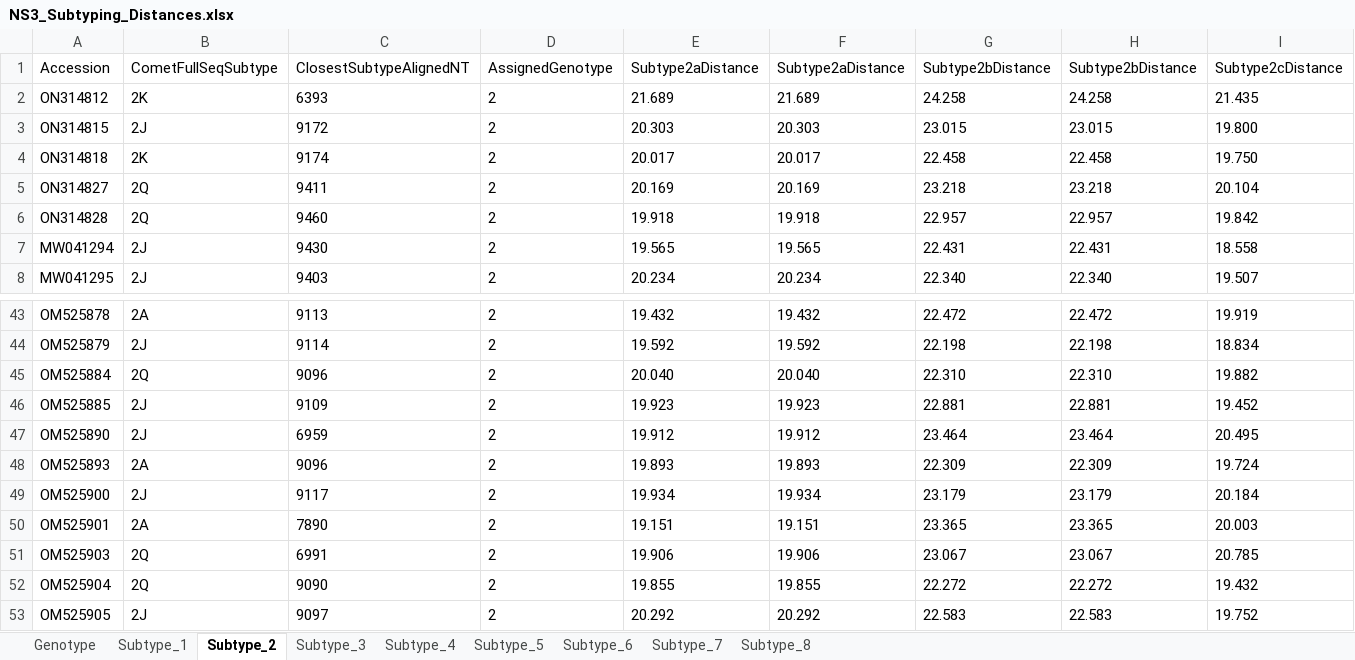
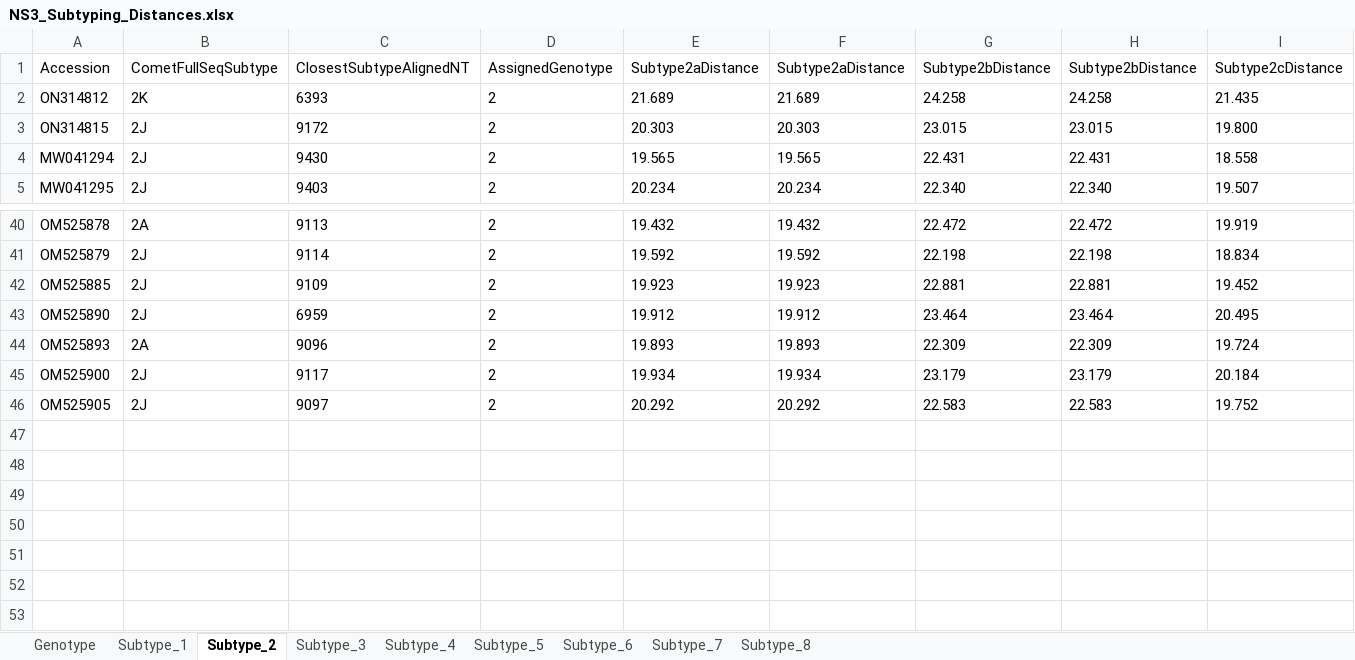
Before and after one commit to hivdb/HCV-GenBank-Skills, an Excel workbook: HCVData/subtyping-comparison-all-ras/11-report-subtype-agreement/NS3_Subtyping_Distances.xlsx, sheet Subtype_2, drawn as a sheet; only a part is shown, gaps mark what is left out; values as stored, in another font and other column widths than the file's, no borders; rows hold the shown columns only; the diff names each change by its address in the sheet, - before the commit and + after, or states it on an @@ line.

```diff
--- a/HCVData/subtyping-comparison-all-ras/11-report-subtype-agreement/NS3_Subtyping_Distances.xlsx (sheet Subtype_2)
+++ b/HCVData/subtyping-comparison-all-ras/11-report-subtype-agreement/NS3_Subtyping_Distances.xlsx (sheet Subtype_2)
-row 4: ON314818 | 2K | 9174 | 2 | 20.017 | 20.017 | 22.458 | 22.458 | 19.750
-row 5: ON314827 | 2Q | 9411 | 2 | 20.169 | 20.169 | 23.218 | 23.218 | 20.104
-row 6: ON314828 | 2Q | 9460 | 2 | 19.918 | 19.918 | 22.957 | 22.957 | 19.842
-row 45: OM525884 | 2Q | 9096 | 2 | 20.040 | 20.040 | 22.310 | 22.310 | 19.882
-row 50: OM525901 | 2A | 7890 | 2 | 19.151 | 19.151 | 23.365 | 23.365 | 20.003
-row 51: OM525903 | 2Q | 6991 | 2 | 19.906 | 19.906 | 23.067 | 23.067 | 20.785
-row 52: OM525904 | 2Q | 9090 | 2 | 19.855 | 19.855 | 22.272 | 22.272 | 19.432
```
Also changed, not shown: sheet Subtype_1, sheet Genotype, sheet Subtype_6, sheet Subtype_4, sheet Subtype_3, sheet Subtype_7, 1 more sheet, HCVData/subtyping-comparison-all-ras/11-report-subtype-agreement/NS5A_Subtyping_Distances.xlsx, HCVData/subtyping-comparison-all-ras/11-report-subtype-agreement/NS5B_Subtyping_Distances.xlsx, 29 other files.
